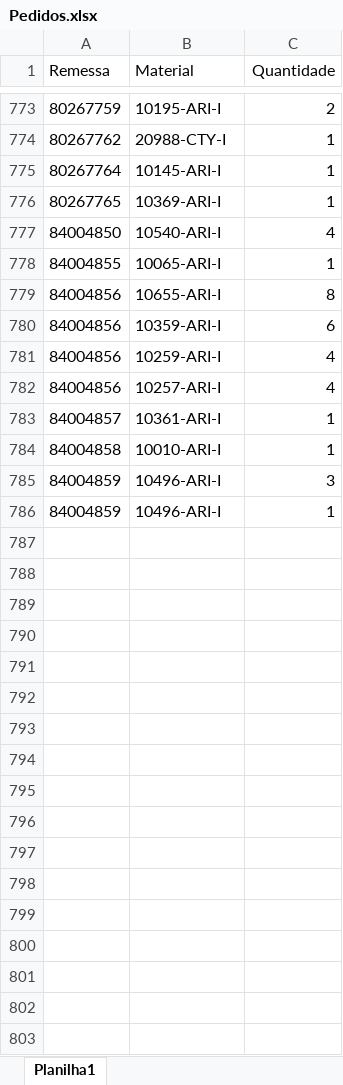
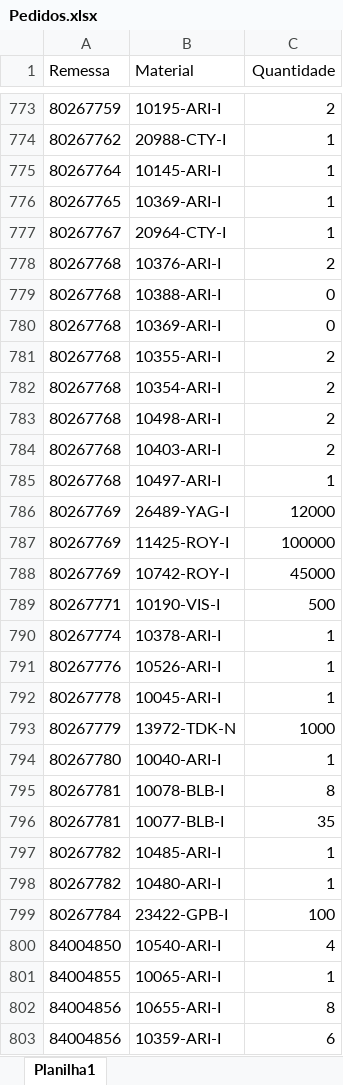
Before and after one commit to pontesasp/conferencia-dados, an Excel workbook: Pedidos.xlsx, sheet Planilha1, drawn as a sheet; only a part is shown, gaps mark what is left out; the shorter side is filled out with more unchanged rows; values as stored, in another font and other column widths than the file's, no borders; the diff names each change by its address in the sheet, - before the commit and + after, or states it on an @@ line.

Commit message:
Add files via upload
atualizar Pedidos

```diff
--- a/Pedidos.xlsx (sheet Planilha1)
+++ b/Pedidos.xlsx (sheet Planilha1)
+row 777: 80267767 | 20964-CTY-I | 1
+row 778: 80267768 | 10376-ARI-I | 2
+row 779: 80267768 | 10388-ARI-I | 0
+row 780: 80267768 | 10369-ARI-I | 0
+row 781: 80267768 | 10355-ARI-I | 2
+row 782: 80267768 | 10354-ARI-I | 2
+row 783: 80267768 | 10498-ARI-I | 2
+row 784: 80267768 | 10403-ARI-I | 2
+row 785: 80267768 | 10497-ARI-I | 1
+row 786: 80267769 | 26489-YAG-I | 12000
+row 787: 80267769 | 11425-ROY-I | 100000
+row 788: 80267769 | 10742-ROY-I | 45000
+row 789: 80267771 | 10190-VIS-I | 500
+row 790: 80267774 | 10378-ARI-I | 1
+row 791: 80267776 | 10526-ARI-I | 1
+row 792: 80267778 | 10045-ARI-I | 1
+row 793: 80267779 | 13972-TDK-N | 1000
+row 794: 80267780 | 10040-ARI-I | 1
+row 795: 80267781 | 10078-BLB-I | 8
+row 796: 80267781 | 10077-BLB-I | 35
+row 797: 80267782 | 10485-ARI-I | 1
+row 798: 80267782 | 10480-ARI-I | 1
+row 799: 80267784 | 23422-GPB-I | 100
```
